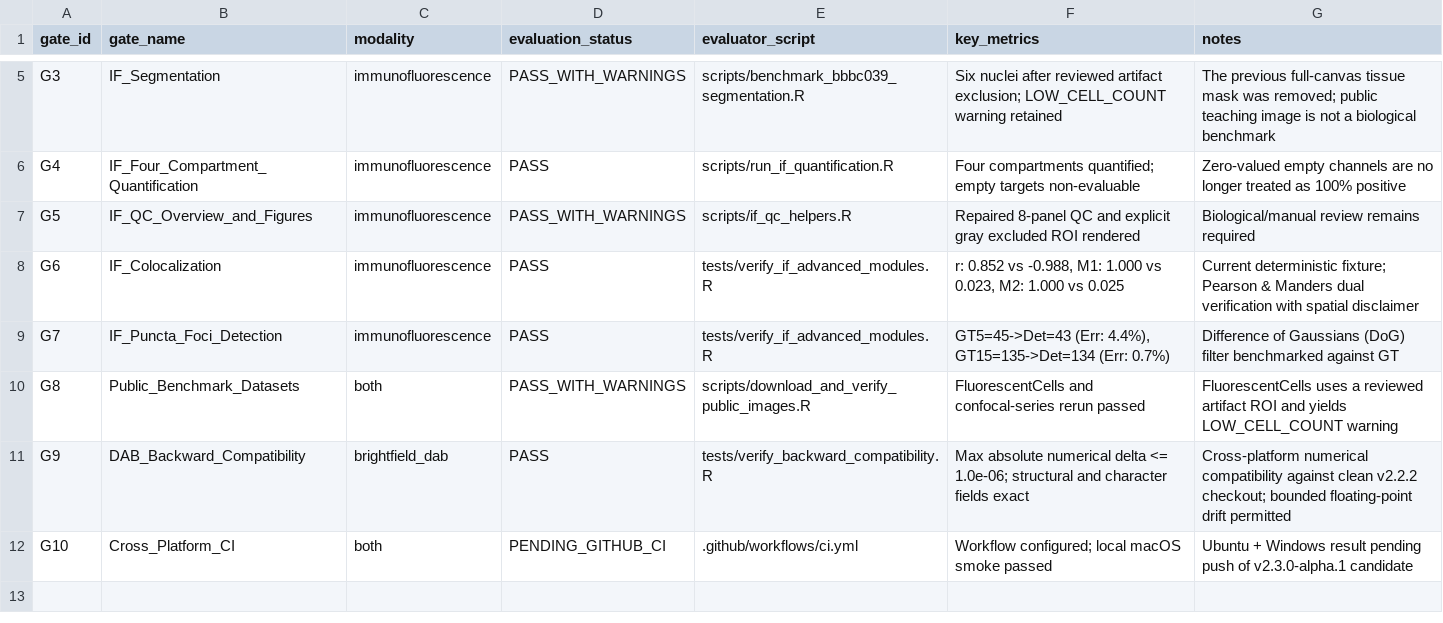
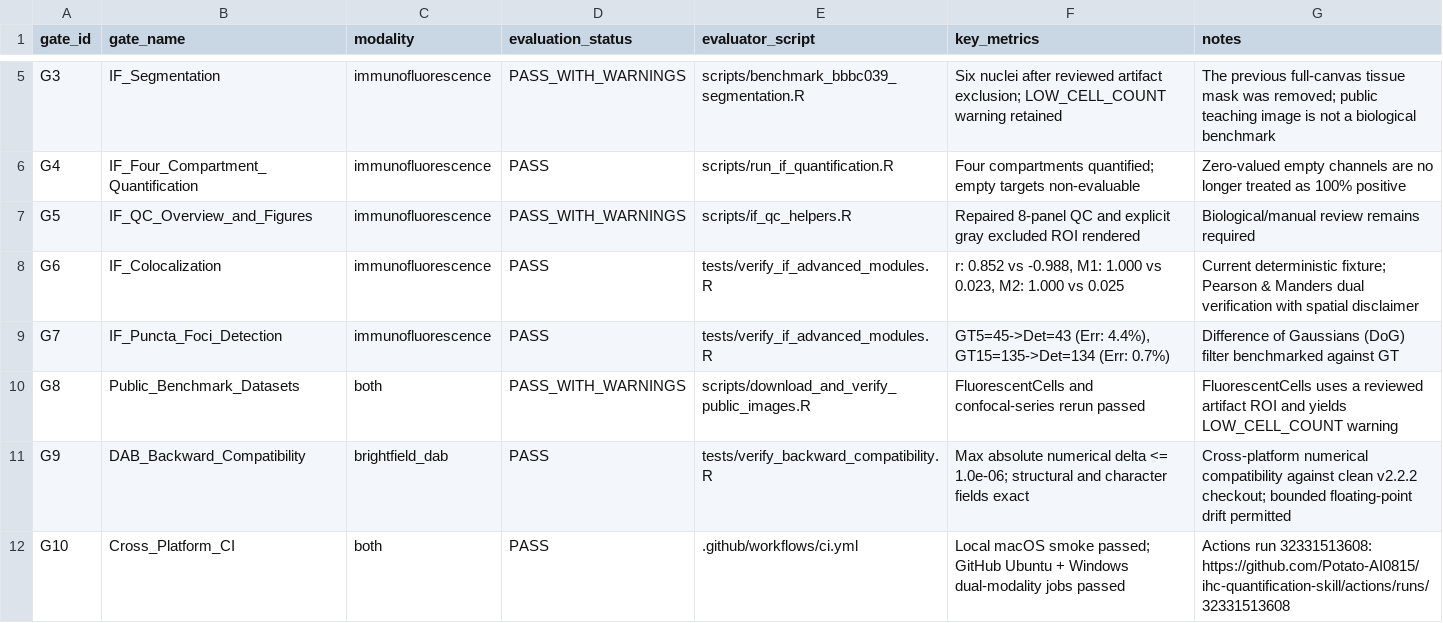
Before and after one commit to Potato-AI0815/ihc-quantification-skill, a CSV file: GATE_MATRIX_FINAL.csv, drawn as a sheet; only a part is shown, gaps mark what is left out.

Commit message:
docs: close v2.3.0-alpha.1 release gates

```diff
--- a/GATE_MATRIX_FINAL.csv
+++ b/GATE_MATRIX_FINAL.csv
@@ -11,2 +11,2 @@ G8,Public_Benchmark_Datasets,both,PASS_WITH_WARNINGS,scripts/download_and_verify
 G9,DAB_Backward_Compatibility,brightfield_dab,PASS,tests/verify_backward_compatibility.R,"Max absolute numerical delta <= 1.0e-06; structural and character fields exact","Cross-platform numerical compatibility against clean v2.2.2 checkout; bounded floating-point drift permitted"
-G10,Cross_Platform_CI,both,PENDING_GITHUB_CI,.github/workflows/ci.yml,"Workflow configured; local macOS smoke passed","Ubuntu + Windows result pending push of v2.3.0-alpha.1 candidate"
+G10,Cross_Platform_CI,both,PASS,.github/workflows/ci.yml,"Local macOS smoke passed; GitHub Ubuntu + Windows dual-modality jobs passed","Actions run 32331513608: https://github.com/Potato-AI0815/ihc-quantification-skill/actions/runs/32331513608"
```
Also changed, not shown: 8 other files.
